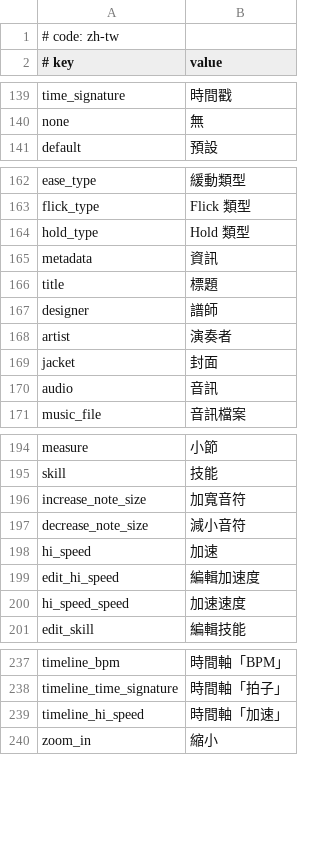
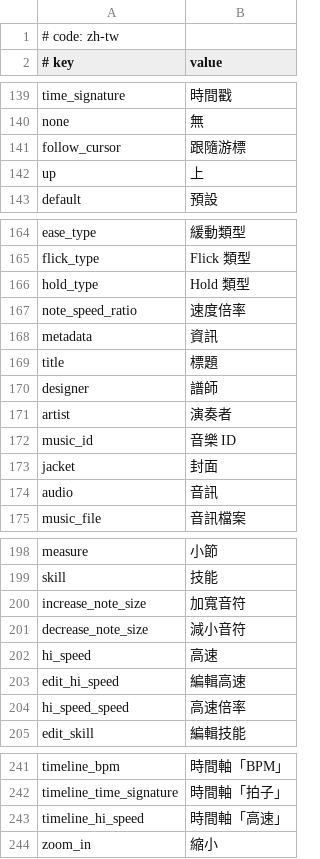
Before and after one commit to watagashi-uni/MikuMikuWorld-ChartMaker, a CSV file: MikuMikuWorld/res/i18n/zh-tw.csv, drawn as a sheet; only a part is shown, gaps mark what is left out.

```diff
--- a/MikuMikuWorld/res/i18n/zh-tw.csv
+++ b/MikuMikuWorld/res/i18n/zh-tw.csv
@@ -140,2 +140,4 @@ time_signature, 時間戳
 none, 無
+follow_cursor, 跟隨游標
+up, 上
 default, 預設
@@ -164,2 +166,3 @@ flick_type, Flick 類型
 hold_type, Hold 類型
+note_speed_ratio, 速度倍率
 metadata, 資訊
@@ -168,2 +171,3 @@ designer, 譜師
 artist, 演奏者
+music_id, 音樂 ID
 jacket, 封面
@@ -197,5 +201,5 @@ increase_note_size, 加寬音符
 decrease_note_size, 減小音符
-hi_speed, 加速
-edit_hi_speed, 編輯加速度
-hi_speed_speed, 加速速度
+hi_speed, 高速
+edit_hi_speed, 編輯高速
+hi_speed_speed, 高速倍率
 edit_skill, 編輯技能
@@ -238,3 +242,3 @@ timeline_bpm, 時間軸「BPM」
 timeline_time_signature, 時間軸「拍子」
-timeline_hi_speed, 時間軸「加速」
+timeline_hi_speed, 時間軸「高速」
 zoom_in, 縮小
```
Also changed, not shown: 5 other files.
